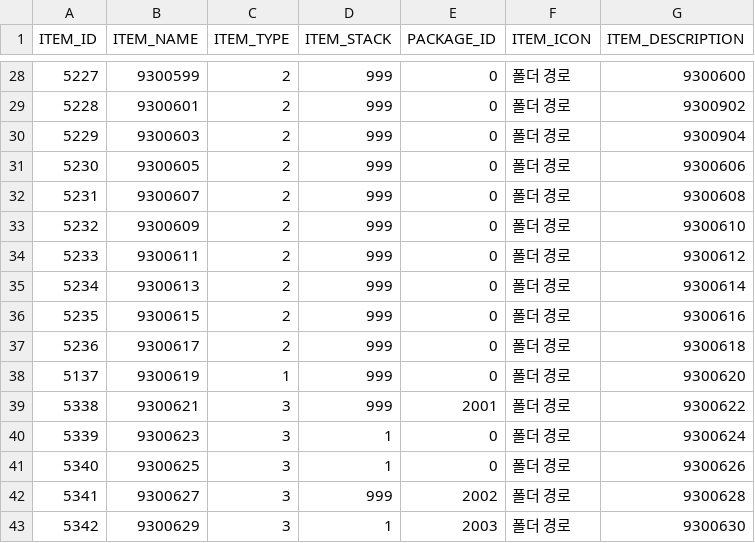
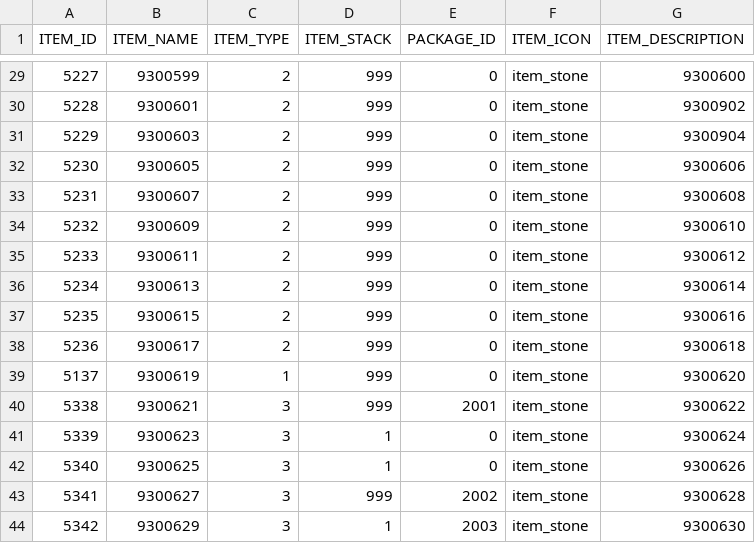
Before and after one commit to hi7524/HireAndHold, a CSV file: Assets/DataTables/ItemTable.csv, drawn as a sheet; only a part is shown, gaps mark what is left out; the diff covers the shown part only.

Commit message:
add monster drop item icon display

```diff
--- a/Assets/DataTables/ItemTable.csv
+++ b/Assets/DataTables/ItemTable.csv
@@ -28,16 +29,16 @@ ITEM_ID,ITEM_NAME,ITEM_TYPE,ITEM_STACK,PACKAGE_ID,ITEM_ICON,ITEM_DESCRIPTION
-5227,9300599,2,999,0,폴더 경로,9300600
-5228,9300601,2,999,0,폴더 경로,9300902
-5229,9300603,2,999,0,폴더 경로,9300904
-5230,9300605,2,999,0,폴더 경로,9300606
-5231,9300607,2,999,0,폴더 경로,9300608
-5232,9300609,2,999,0,폴더 경로,9300610
-5233,9300611,2,999,0,폴더 경로,9300612
-5234,9300613,2,999,0,폴더 경로,9300614
-5235,9300615,2,999,0,폴더 경로,9300616
-5236,9300617,2,999,0,폴더 경로,9300618
-5137,9300619,1,999,0,폴더 경로,9300620
-5338,9300621,3,999,2001,폴더 경로,9300622
-5339,9300623,3,1,0,폴더 경로,9300624
-5340,9300625,3,1,0,폴더 경로,9300626
-5341,9300627,3,999,2002,폴더 경로,9300628
-5342,9300629,3,1,2003,폴더 경로,9300630
+5227,9300599,2,999,0,item_stone,9300600
+5228,9300601,2,999,0,item_stone,9300902
+5229,9300603,2,999,0,item_stone,9300904
+5230,9300605,2,999,0,item_stone,9300606
+5231,9300607,2,999,0,item_stone,9300608
+5232,9300609,2,999,0,item_stone,9300610
+5233,9300611,2,999,0,item_stone,9300612
+5234,9300613,2,999,0,item_stone,9300614
+5235,9300615,2,999,0,item_stone,9300616
+5236,9300617,2,999,0,item_stone,9300618
+5137,9300619,1,999,0,item_stone,9300620
+5338,9300621,3,999,2001,item_stone,9300622
+5339,9300623,3,1,0,item_stone,9300624
+5340,9300625,3,1,0,item_stone,9300626
+5341,9300627,3,999,2002,item_stone,9300628
+5342,9300629,3,1,2003,item_stone,9300630
```
Also changed, not shown: 1 added row and 26 edited cells elsewhere in this file, 12 other files.
